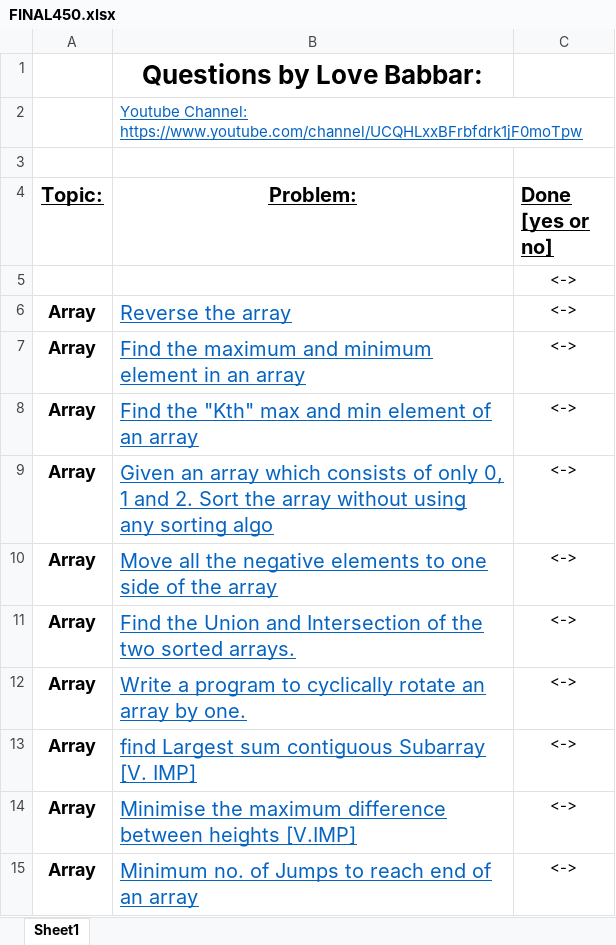
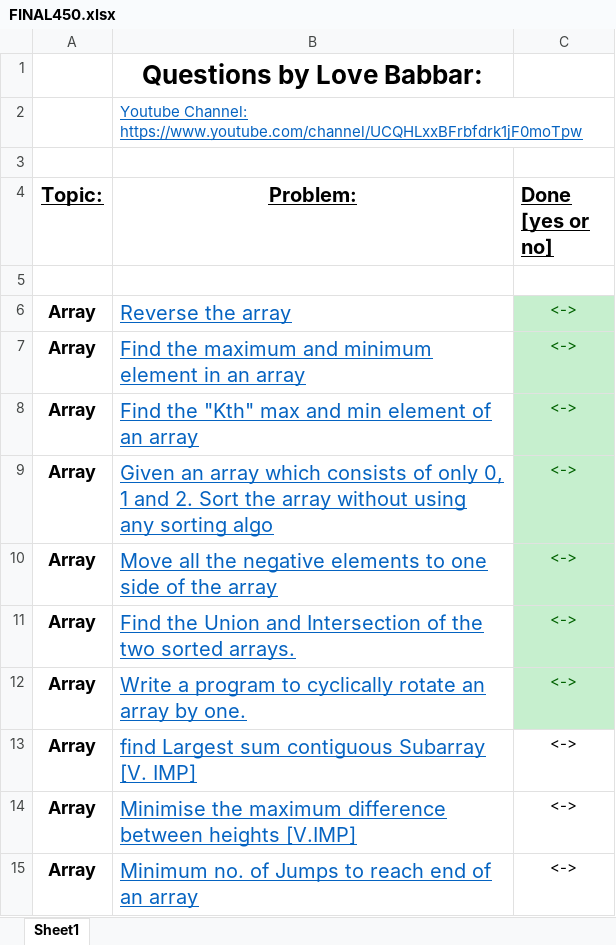
Before and after one commit to Abhilashgupta2706/450-DSA-Cracker, an Excel workbook: FINAL450.xlsx, sheet Sheet1, drawn as a sheet; only a part is shown; values as stored, in another font and other column widths than the file's, no borders; the diff names each change by its address in the sheet, - before the commit and + after, or states it on an @@ line.

```diff
--- a/FINAL450.xlsx (sheet Sheet1)
+++ b/FINAL450.xlsx (sheet Sheet1)
-C5 (Done [yes or no]): <->
+C5 (Done [yes or no]): (empty)
@@ C6:C12 fill: none → #C6EFCE, text colour: black → #006100 @@
```
Also changed, not shown: 7 other files.
